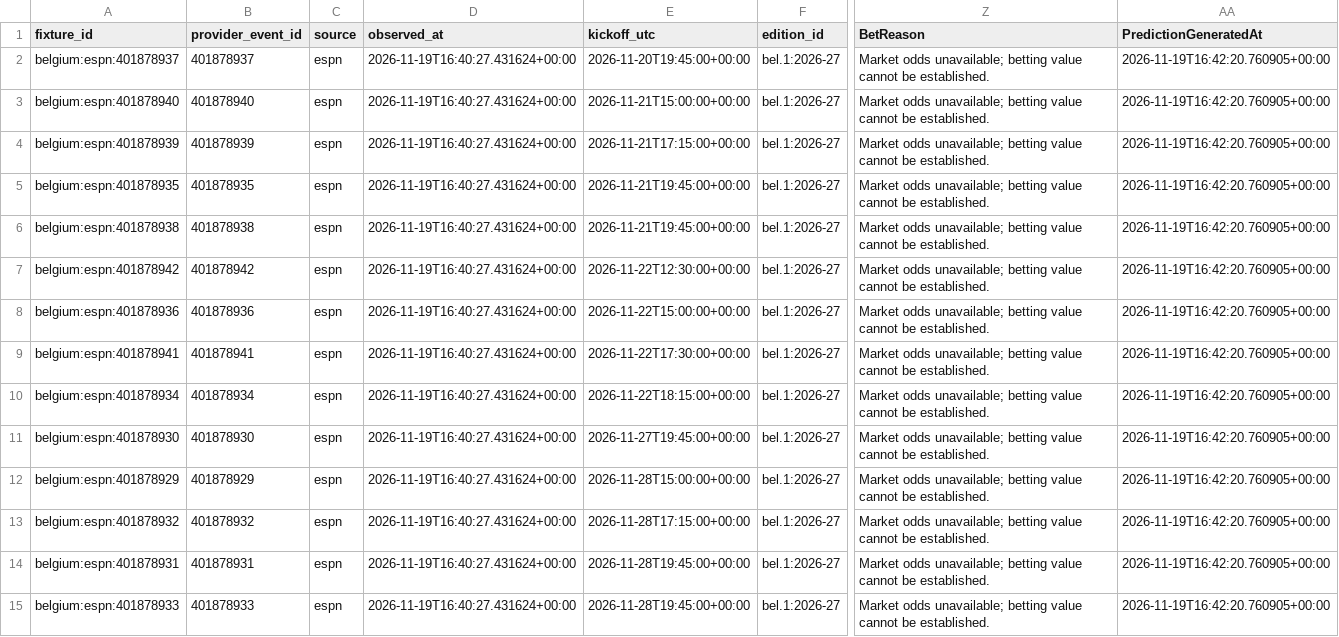
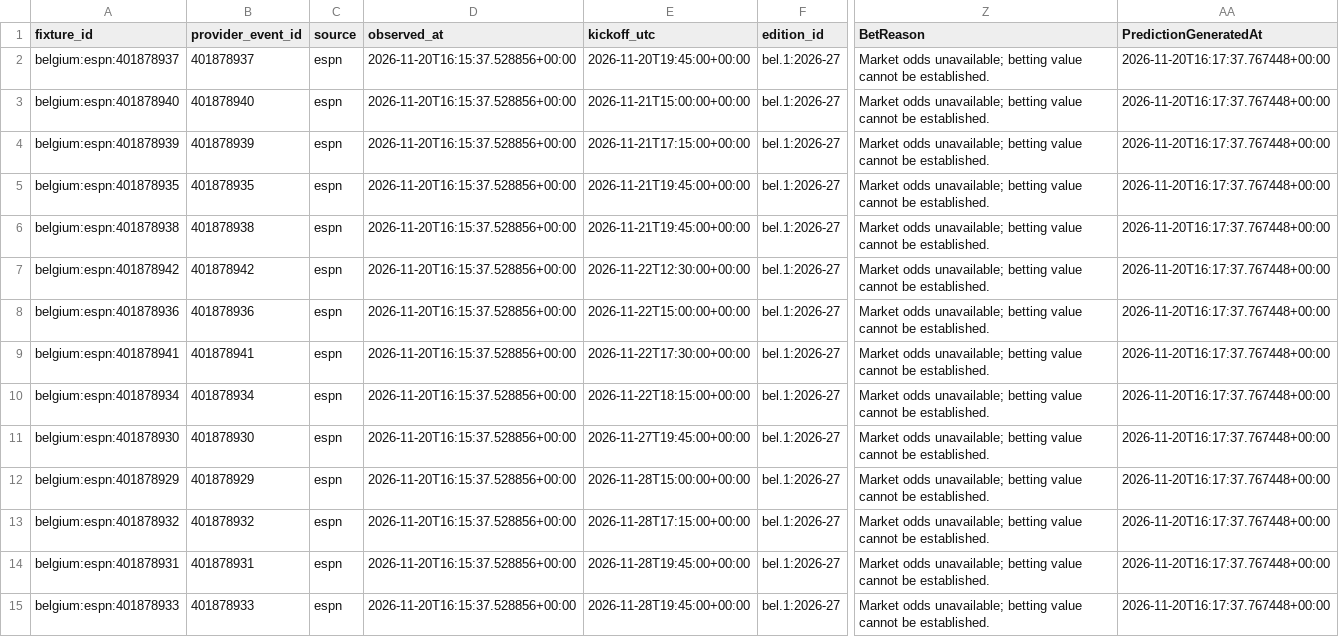
Before and after one commit to gmalbert/belgium-soccer, a CSV file: data_files/upcoming_predictions.csv, drawn as a sheet; only a part is shown, gaps mark what is left out; the diff covers the shown part only; the diff names each change by its address in the sheet, - before the commit and + after, or states it on an @@ line.

```diff
--- a/data_files/upcoming_predictions.csv
+++ b/data_files/upcoming_predictions.csv
-D2:D15 (observed_at): 2026-11-19T16:40:27.431624+00:00
+D2:D15 (observed_at): 2026-11-20T16:15:37.528856+00:00
-AA2:AA15 (PredictionGeneratedAt): 2026-11-19T16:42:20.760905+00:00
+AA2:AA15 (PredictionGeneratedAt): 2026-11-20T16:17:37.767448+00:00
```
Also changed, not shown: 80 edited cells elsewhere in this file, data_files/poisson_metrics_history.csv, data_files/upcoming_fixtures.csv, 9 other files.
